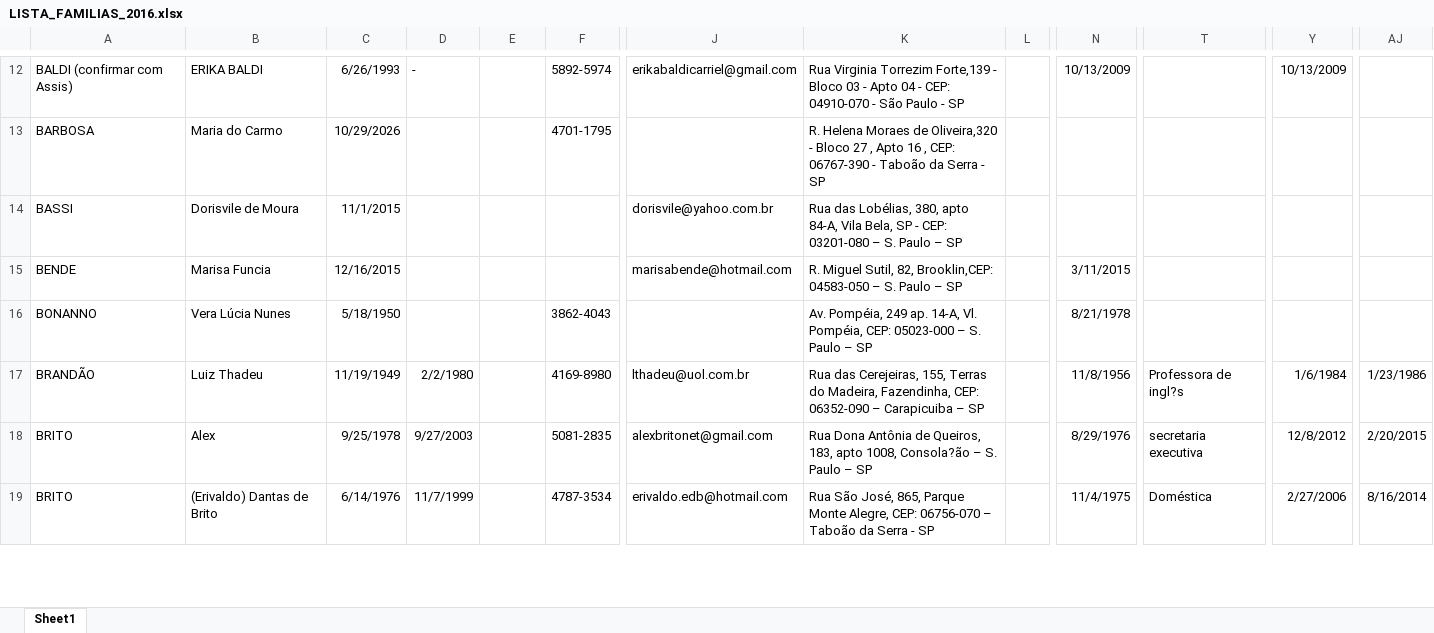
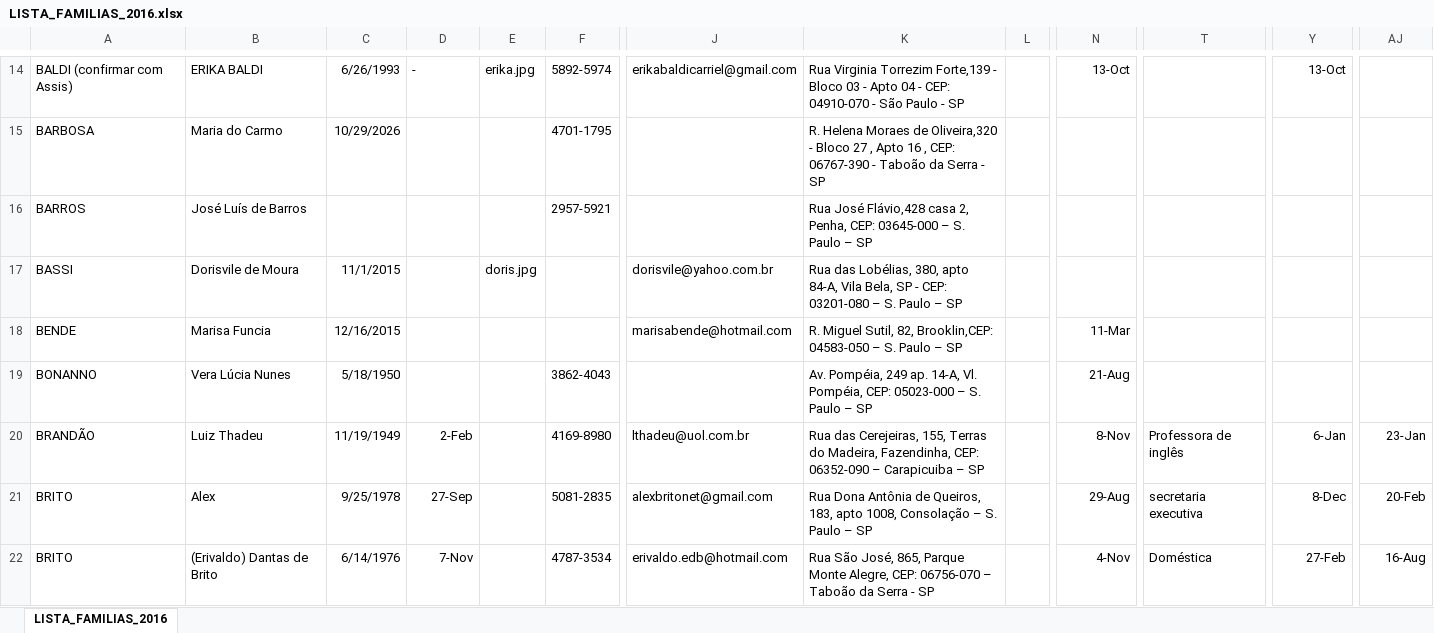
Before and after one commit to kookeeper/igreja, an Excel workbook: listaFamilia/res/LISTA_FAMILIAS_2016.xlsx, sheet LISTA_FAMILIAS_2016, drawn as a sheet; only a part is shown, gaps mark what is left out; values as stored, in another font and other column widths than the file's, no borders; addresses are those after the commit; the diff covers the shown part only; the diff names each change by its address in the sheet, - before the commit and + after, or states it on an @@ line.

Commit message:
lista impressa

```diff
--- a/listaFamilia/res/LISTA_FAMILIAS_2016.xlsx (sheet LISTA_FAMILIAS_2016)
+++ b/listaFamilia/res/LISTA_FAMILIAS_2016.xlsx (sheet LISTA_FAMILIAS_2016)
-sheet tab: Sheet1
+sheet tab: LISTA_FAMILIAS_2016
-E14: (empty)
+E14: erika.jpg
-N14: 10/13/2009
+N14: 13-Oct
-Y14: 10/13/2009
+Y14: 13-Oct
@@ row 116 moved to row 16: BARROS @@
-E17: (empty)
+E17: doris.jpg
-N18: 3/11/2015
+N18: 11-Mar
-N19: 8/21/1978
+N19: 21-Aug
-D20: 2/2/1980
+D20: 2-Feb
-N20: 11/8/1956
+N20: 8-Nov
-T20: Professora de ingl?s
+T20: Professora de inglês
-Y20: 1/6/1984
+Y20: 6-Jan
-AJ20: 1/23/1986
+AJ20: 23-Jan
-D21: 9/27/2003
+D21: 27-Sep
-K21: …apto 1008, Consola?ão – S.…
+K21: …apto 1008, Consolação – S.…
-N21: 8/29/1976
+N21: 29-Aug
-Y21: 12/8/2012
+Y21: 8-Dec
-AJ21: 2/20/2015
+AJ21: 20-Feb
-D22: 11/7/1999
+D22: 7-Nov
-N22: 11/4/1975
+N22: 4-Nov
-Y22: 2/27/2006
+Y22: 27-Feb
-AJ22: 8/16/2014
+AJ22: 16-Aug
```
Also changed, not shown: 22 added rows, 29 removed rows, 13 moved rows and 182 edited cells elsewhere in this sheet, 23 other files.
